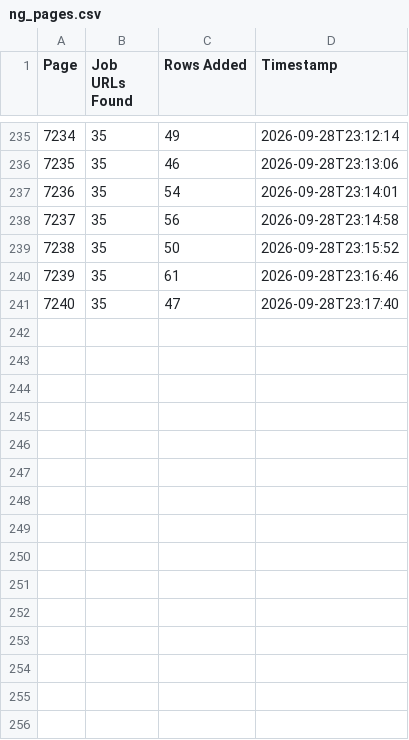
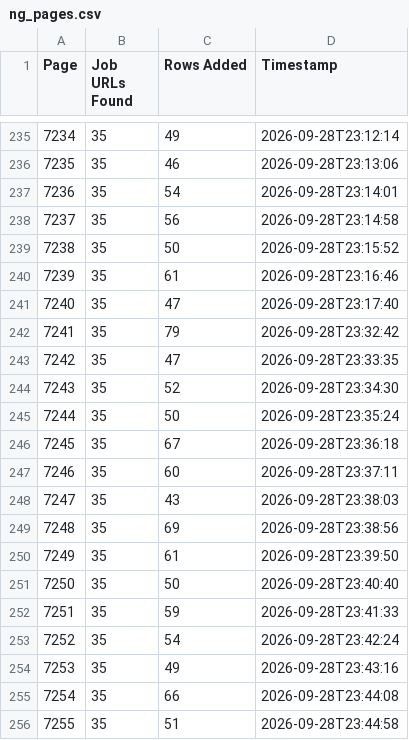
Before and after one commit to liliankason/ng-7001-7500, a CSV file: ng_pages.csv, drawn as a sheet; only a part is shown, gaps mark what is left out; the diff names each change by its address in the sheet, - before the commit and + after, or states it on an @@ line.

```diff
--- a/ng_pages.csv
+++ b/ng_pages.csv
+row 242: 7241 | 35 | 79 | 2026-09-28T23:32:42
+row 243: 7242 | 35 | 47 | 2026-09-28T23:33:35
+row 244: 7243 | 35 | 52 | 2026-09-28T23:34:30
+row 245: 7244 | 35 | 50 | 2026-09-28T23:35:24
+row 246: 7245 | 35 | 67 | 2026-09-28T23:36:18
+row 247: 7246 | 35 | 60 | 2026-09-28T23:37:11
+row 248: 7247 | 35 | 43 | 2026-09-28T23:38:03
+row 249: 7248 | 35 | 69 | 2026-09-28T23:38:56
+row 250: 7249 | 35 | 61 | 2026-09-28T23:39:50
+row 251: 7250 | 35 | 50 | 2026-09-28T23:40:40
+row 252: 7251 | 35 | 59 | 2026-09-28T23:41:33
+row 253: 7252 | 35 | 54 | 2026-09-28T23:42:24
+row 254: 7253 | 35 | 49 | 2026-09-28T23:43:16
+row 255: 7254 | 35 | 66 | 2026-09-28T23:44:08
+row 256: 7255 | 35 | 51 | 2026-09-28T23:44:58
```
Also changed, not shown: 1 other file.
